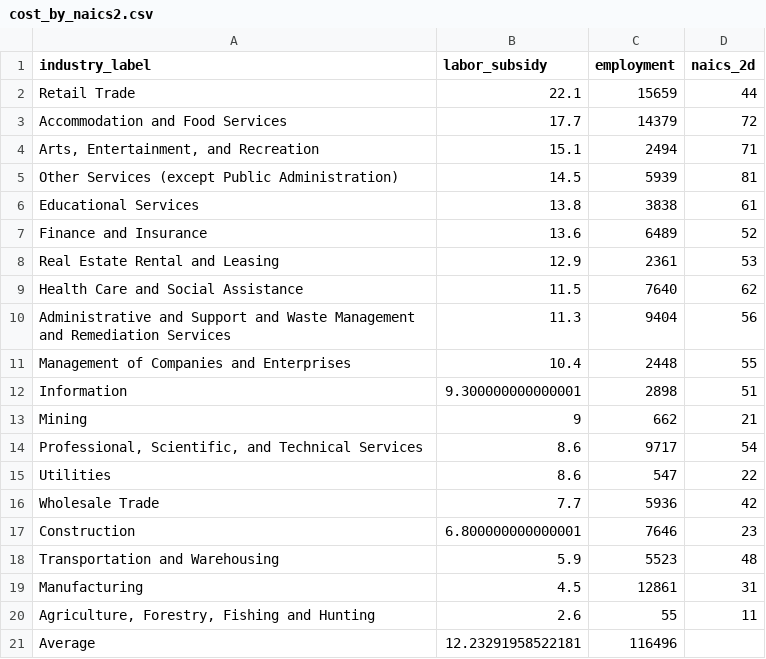
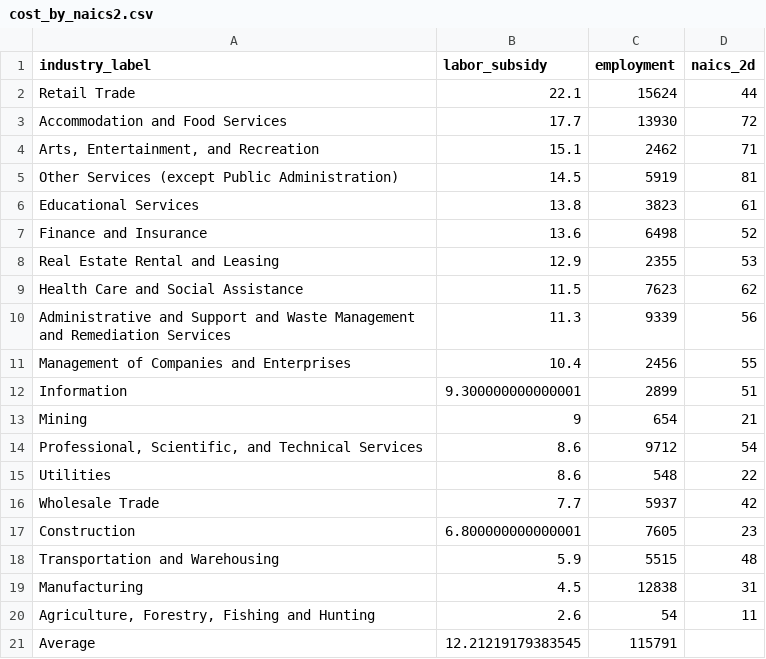
Before and after one commit to ceumicrodata/social-distancing, a CSV file: analysis/cost_by_naics2.csv, drawn as a sheet.

```diff
--- a/analysis/cost_by_naics2.csv
+++ b/analysis/cost_by_naics2.csv
@@ -1,21 +1,21 @@
 industry_label,labor_subsidy,employment,naics_2d
-Retail Trade,22.1,15659,44
-Accommodation and Food Services,17.7,14379,72
-"Arts, Entertainment, and Recreation",15.1,2494,71
-Other Services (except Public Administration),14.5,5939,81
-Educational Services,13.8,3838,61
-Finance and Insurance,13.6,6489,52
-Real Estate Rental and Leasing,12.9,2361,53
-Health Care and Social Assistance,11.5,7640,62
-Administrative and Support and Waste Management and Remediation Services,11.3,9404,56
-Management of Companies and Enterprises,10.4,2448,55
-Information,9.300000000000001,2898,51
-Mining,9,662,21
-"Professional, Scientific, and Technical Services",8.6,9717,54
-Utilities,8.6,547,22
-Wholesale Trade,7.7,5936,42
-Construction,6.800000000000001,7646,23
-Transportation and Warehousing,5.9,5523,48
-Manufacturing,4.5,12861,31
-"Agriculture, Forestry, Fishing and Hunting",2.6,55,11
-Average,12.23291958522181,116496,
+Retail Trade,22.1,15624,44
+Accommodation and Food Services,17.7,13930,72
+"Arts, Entertainment, and Recreation",15.1,2462,71
+Other Services (except Public Administration),14.5,5919,81
+Educational Services,13.8,3823,61
+Finance and Insurance,13.6,6498,52
+Real Estate Rental and Leasing,12.9,2355,53
+Health Care and Social Assistance,11.5,7623,62
+Administrative and Support and Waste Management and Remediation Services,11.3,9339,56
+Management of Companies and Enterprises,10.4,2456,55
+Information,9.300000000000001,2899,51
+Mining,9,654,21
+"Professional, Scientific, and Technical Services",8.6,9712,54
+Utilities,8.6,548,22
+Wholesale Trade,7.7,5937,42
+Construction,6.800000000000001,7605,23
+Transportation and Warehousing,5.9,5515,48
+Manufacturing,4.5,12838,31
+"Agriculture, Forestry, Fishing and Hunting",2.6,54,11
+Average,12.21219179383545,115791,
```
Also changed, not shown: data/derived/industry-index.csv, 17 other files.
